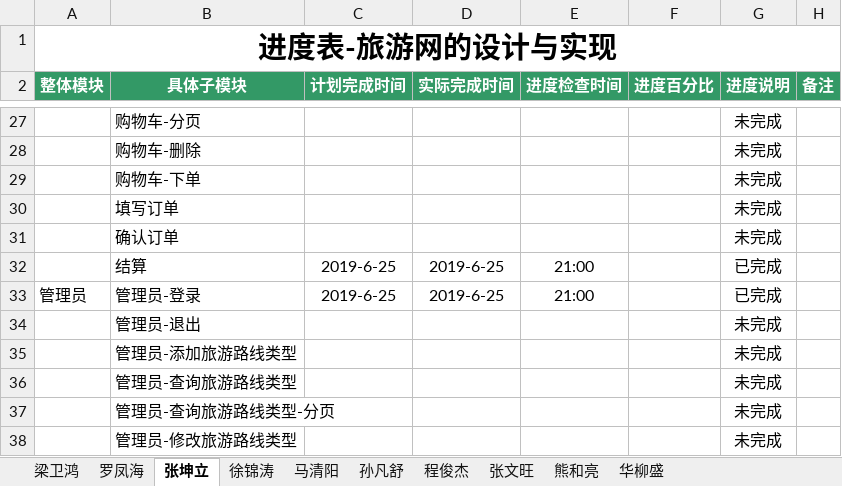
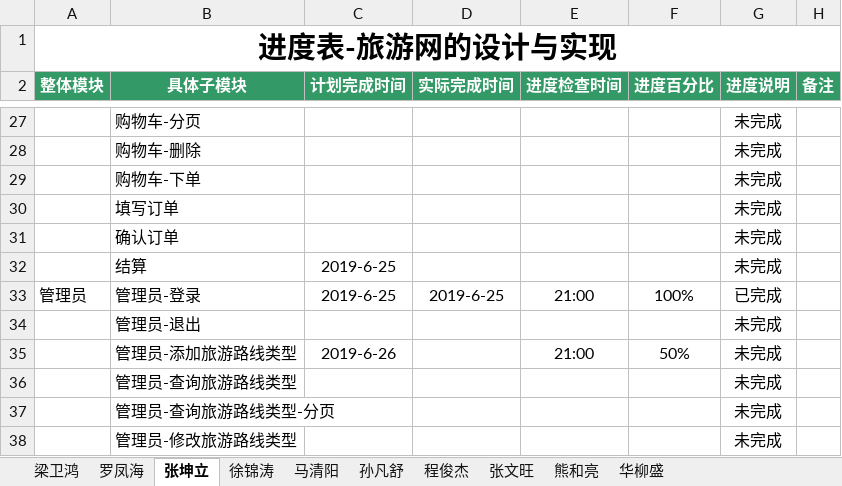
Before and after one commit to hgkj-rj/hgkj_01, an Excel workbook: 梁卫鸿/旅游网—开发一梁卫鸿 .xlsx, sheet 张坤立, drawn as a sheet; only a part is shown, gaps mark what is left out; values as stored, in another font and other column widths than the file's, no borders; the diff covers the shown part only; the diff names each change by its address in the sheet, - before the commit and + after, or states it on an @@ line.

```diff
--- a/梁卫鸿/旅游网—开发一梁卫鸿 .xlsx (sheet 张坤立)
+++ b/梁卫鸿/旅游网—开发一梁卫鸿 .xlsx (sheet 张坤立)
-D32 (实际完成时间): 2019-6-25
+D32 (实际完成时间): (empty)
-E32 (进度检查时间): 21:00
+E32 (进度检查时间): (empty)
-G32 (进度说明): 已完成
+G32 (进度说明): 未完成
-F33 (进度百分比): (empty)
+F33 (进度百分比): 100%
-C35 (计划完成时间): (empty)
+C35 (计划完成时间): 2019-6-26
-E35 (进度检查时间): (empty)
+E35 (进度检查时间): 21:00
-F35 (进度百分比): (empty)
+F35 (进度百分比): 50%
```
Also changed, not shown: 37 edited cells elsewhere in this sheet, sheet 罗凤海.
